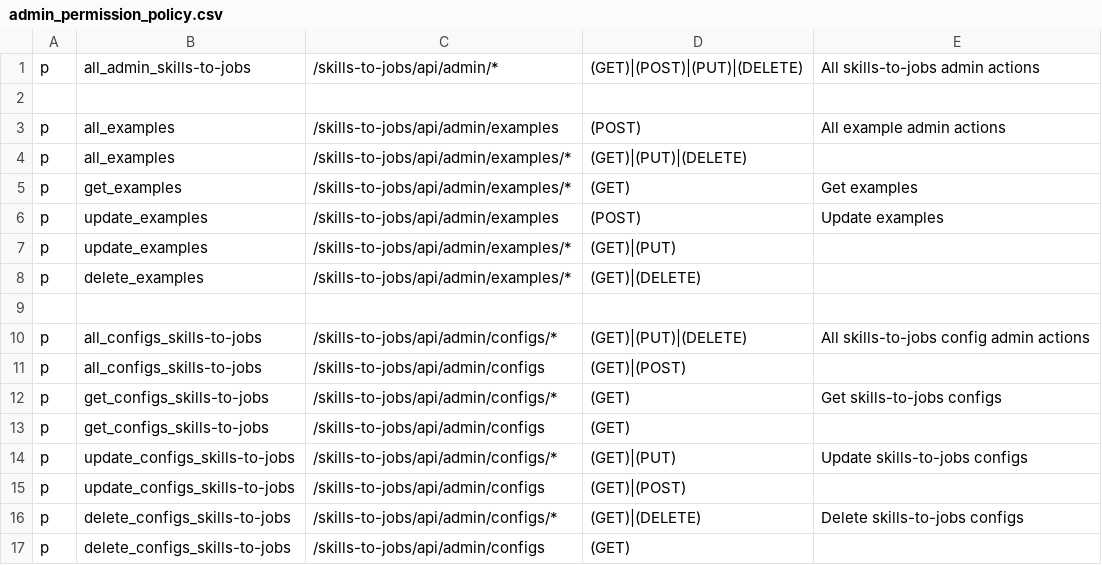
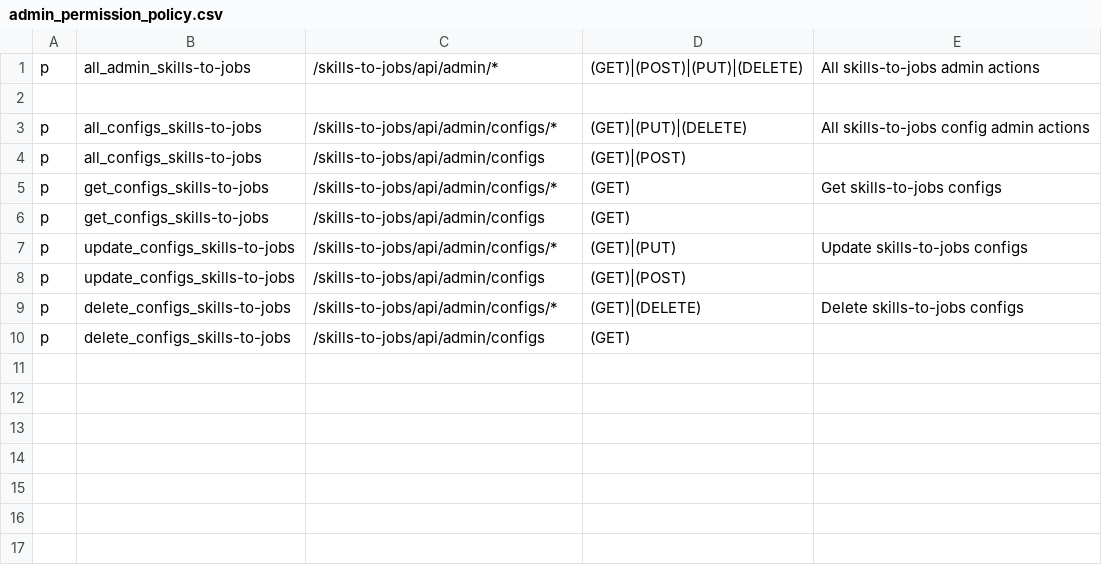
Before and after one commit to ApoorvaAditya/skills-to-jobs-building-block, a CSV file: driver/web/admin_permission_policy.csv, drawn as a sheet.

Commit message:
[#7] Matching Algorithm (#8)
* Created WorkstyleData model for storing workstyle statistics for each occupation and workstyle pair

* Added methods to interfaces to get WorkstyleDatas

* Implemented getting workstyleDatas from the database

* Added gota package as a dependency

* Implemented the matching algorithm using Spearman's Rank-Order Correlation

* Fixed variable names and comment

* Generated mocks

* Updated .secrets.baseline

* Changed algorithm to make only one database call for getting workstyle data

* reso
lved the commemts on github

* Updated the OccupationData model to include TechnologySkills and WorkStyles

* Renamed OccupationWorkstyleData back to WorkstyleData

* Fixed matching percentage always being 0

* Updated model comments and type names

* Updated documentation for OccupationData model

* Updated .secrets.baseline

* Updated CHANGELOG.md

* remove example models, apis, etc.

* remove some unnecessary APIs, combine models, move matching algorithm to core

---------

Co-authored-by: akansal3 <akansal3@illinois.edu>
Co-authored-by: Ryan Oberlander <reoberlander2@gmail.com>

```diff
--- a/driver/web/admin_permission_policy.csv
+++ b/driver/web/admin_permission_policy.csv
@@ -2,9 +2,2 @@ p, all_admin_skills-to-jobs, /skills-to-jobs/api/admin/*, (GET)|(POST)|(PUT)|(DE
 
-p, all_examples, /skills-to-jobs/api/admin/examples, (POST), All example admin actions
-p, all_examples, /skills-to-jobs/api/admin/examples/*, (GET)|(PUT)|(DELETE),
-p, get_examples, /skills-to-jobs/api/admin/examples/*, (GET), Get examples
-p, update_examples, /skills-to-jobs/api/admin/examples, (POST), Update examples
-p, update_examples, /skills-to-jobs/api/admin/examples/*, (GET)|(PUT),
-p, delete_examples, /skills-to-jobs/api/admin/examples/*, (GET)|(DELETE),
-
 p, all_configs_skills-to-jobs, /skills-to-jobs/api/admin/configs/*, (GET)|(PUT)|(DELETE), All skills-to-jobs config admin actions
```
Also changed, not shown: 56 other files.
